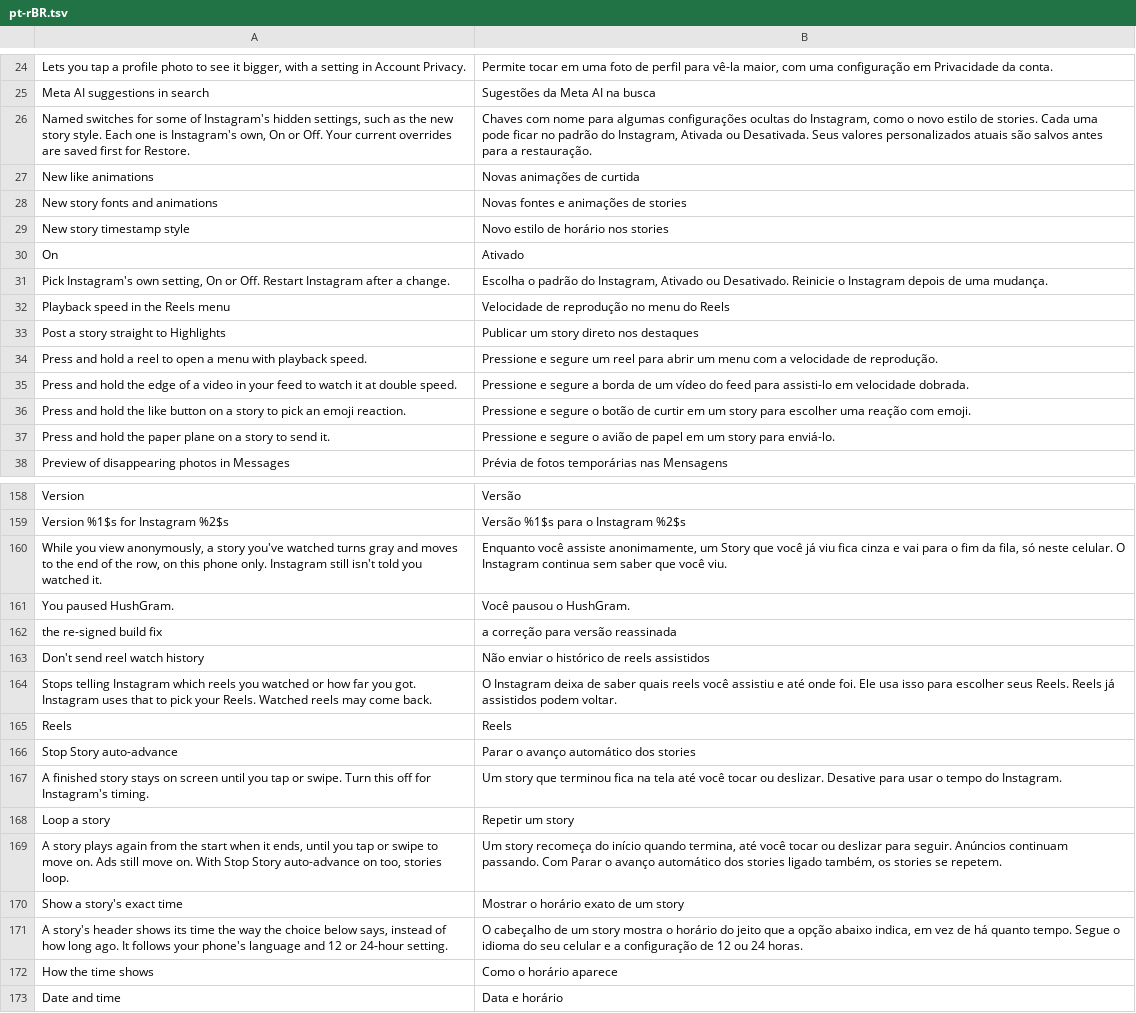
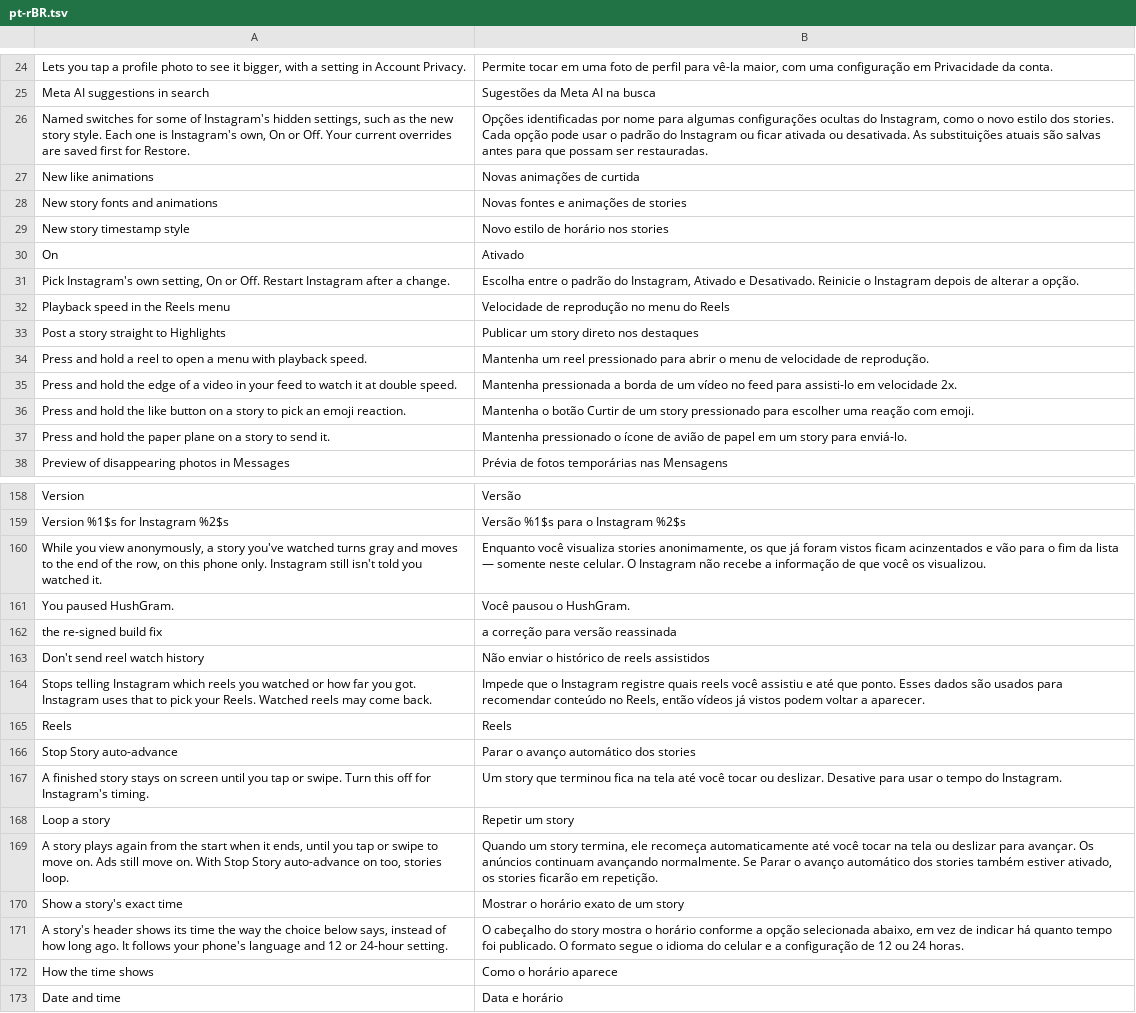
Before and after one commit to Aholicknight/HushGram, a TSV file: extensions/shared/library/src/main/l10n/pt-rBR.tsv, drawn as a sheet; only a part is shown, gaps mark what is left out; the diff covers the shown part only; the diff names each change by its address in the sheet, - before the commit and + after, or states it on an @@ line.

```diff
--- a/extensions/shared/library/src/main/l10n/pt-rBR.tsv
+++ b/extensions/shared/library/src/main/l10n/pt-rBR.tsv
-B26: Chaves com nome para algumas configurações ocultas do Instagram, como o novo estilo de stories. Cada uma pode ficar no padrão do Instagram, Ativada ou Desativada. Seus valores personalizados atuais são salvos antes para a restauração.
+B26: Opções identificadas por nome para algumas configurações ocultas do Instagram, como o novo estilo dos stories. Cada opção pode usar o padrão do Instagram ou ficar ativada ou desativada. As substituições atuais são salvas antes para que possam ser restauradas.
-B31: Escolha o padrão do Instagram, Ativado ou Desativado. Reinicie o Instagram depois de uma mudança.
+B31: Escolha entre o padrão do Instagram, Ativado e Desativado. Reinicie o Instagram depois de alterar a opção.
-B34: Pressione e segure um reel para abrir um menu com a velocidade de…
+B34: Mantenha um reel pressionado para abrir o menu de velocidade de…
-B35: Pressione e segure a borda de um vídeo do feed para assisti-lo em velocidade dobrada.
+B35: Mantenha pressionada a borda de um vídeo no feed para assisti-lo em velocidade 2x.
-B36: Pressione e segure o botão de curtir em um story para escolher…
+B36: Mantenha o botão Curtir de um story pressionado para escolher…
-B37: Pressione e segure o avião de…
+B37: Mantenha pressionado o ícone de avião de…
-B160: Enquanto você assiste anonimamente, um Story que você já viu fica cinza e vai para o fim da fila, só neste celular. O Instagram continua sem saber que você viu.
+B160: Enquanto você visualiza stories anonimamente, os que já foram vistos ficam acinzentados e vão para o fim da lista — somente neste celular. O Instagram não recebe a informação de que você os visualizou.
-B164: O Instagram deixa de saber quais reels você assistiu e até onde foi. Ele usa isso para escolher seus Reels. Reels já assistidos podem voltar.
+B164: Impede que o Instagram registre quais reels você assistiu e até que ponto. Esses dados são usados para recomendar conteúdo no Reels, então vídeos já vistos podem voltar a aparecer.
-B169: Um story recomeça do início quando termina, até você tocar ou deslizar para seguir. Anúncios continuam passando. Com Parar o avanço automático dos stories ligado também, os stories se repetem.
+B169: Quando um story termina, ele recomeça automaticamente até você tocar na tela ou deslizar para avançar. Os anúncios continuam avançando normalmente. Se Parar o avanço automático dos stories também estiver ativado, os stories ficarão em repetição.
-B171: O cabeçalho de um story mostra o horário do jeito que a opção abaixo indica, em vez de há quanto tempo. Segue o idioma do seu celular e…
+B171: O cabeçalho do story mostra o horário conforme a opção selecionada abaixo, em vez de indicar há quanto tempo foi publicado. O formato segue o idioma do celular e…
```
Also changed, not shown: 31 edited cells elsewhere in this file.
